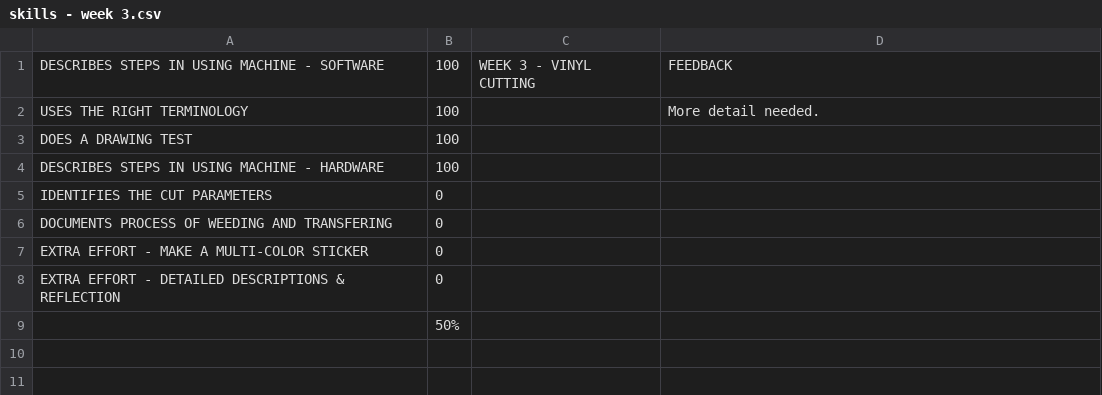
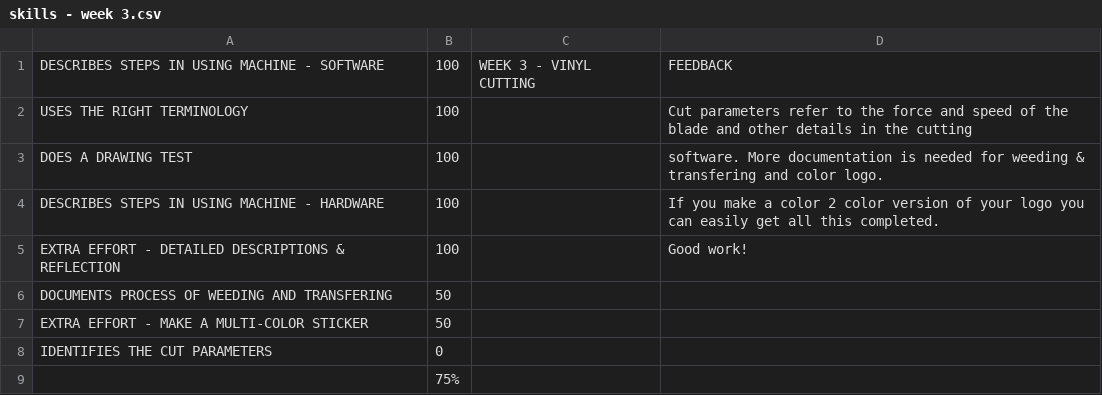
Before and after one commit to makercreator/learn, a CSV file: students/makena/week3/skills - week 3.csv, drawn as a sheet.

Commit message:
makena eval

```diff
--- a/students/makena/week3/skills - week 3.csv
+++ b/students/makena/week3/skills - week 3.csv
@@ -1,9 +1,9 @@
 DESCRIBES STEPS IN USING MACHINE - SOFTWARE,100,WEEK 3 - VINYL CUTTING,FEEDBACK
-USES THE RIGHT TERMINOLOGY,100,,More detail needed.
-DOES A DRAWING TEST ,100,,
-DESCRIBES STEPS IN USING MACHINE - HARDWARE,100,,
+USES THE RIGHT TERMINOLOGY,100,,Cut parameters refer to the force and speed of the blade and other details in the cutting
+DOES A DRAWING TEST ,100,,software. More documentation is needed for weeding & transfering and color logo.
+DESCRIBES STEPS IN USING MACHINE - HARDWARE,100,,If you make a color 2 color version of your logo you can easily get all this completed.
+EXTRA EFFORT - DETAILED DESCRIPTIONS & REFLECTION,100,,Good work!
+DOCUMENTS PROCESS OF WEEDING AND TRANSFERING,50,,
+EXTRA EFFORT - MAKE A MULTI-COLOR STICKER,50,,
 IDENTIFIES THE CUT PARAMETERS,0,,
-DOCUMENTS PROCESS OF WEEDING AND TRANSFERING,0,,
-EXTRA EFFORT - MAKE A MULTI-COLOR STICKER,0,,
-EXTRA EFFORT - DETAILED DESCRIPTIONS & REFLECTION,0,,
-,50%,,
+,75%,,
```
Also changed, not shown: students/makena/week1/skills - week 1.csv, students/makena/week2/skills - week 2.csv, 6 other files.
